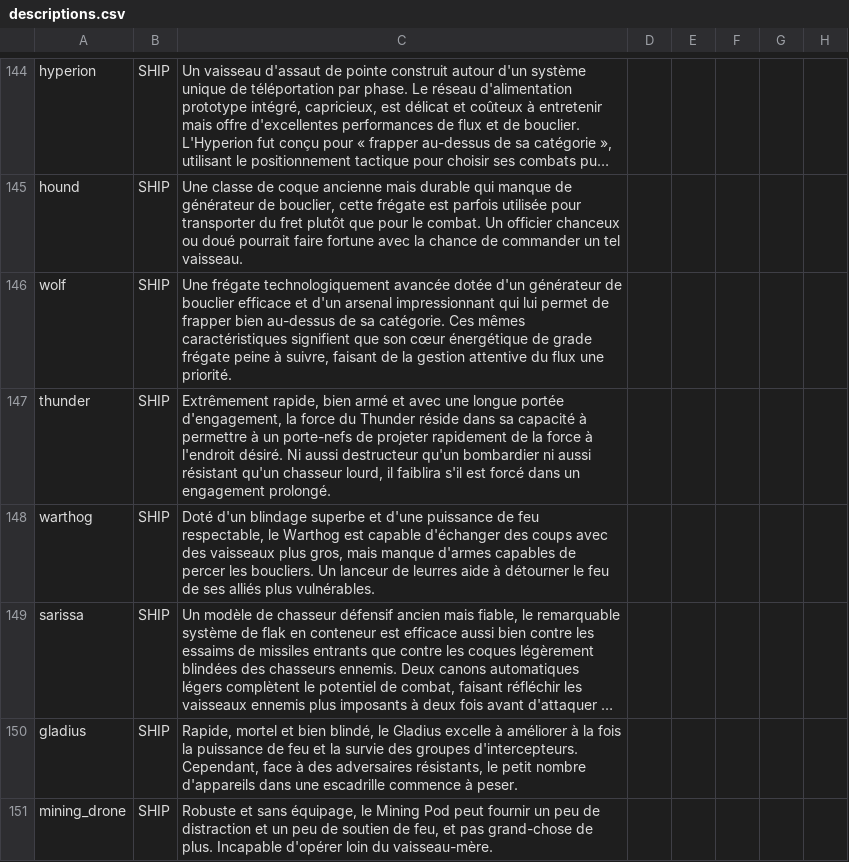
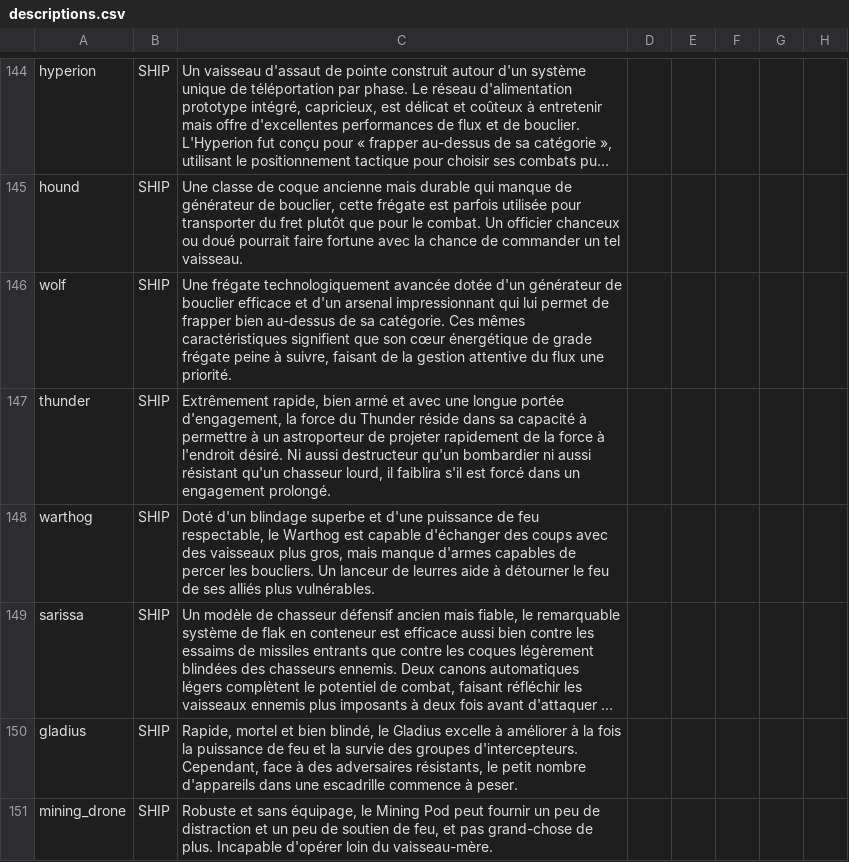
Before and after one commit to mipsou/starsector_lang_pack_fr, a CSV file: data/strings/descriptions.csv, drawn as a sheet; only a part is shown, gaps mark what is left out; long unchanged cells end in …; the diff covers the shown part only.

```diff
--- a/data/strings/descriptions.csv
+++ b/data/strings/descriptions.csv
@@ -545,3 +545,3 @@ hound,SHIP,"Une classe de coque ancienne mais durable qui manque de générateur
 wolf,SHIP,"Une frégate technologiquement avancée dotée d'un générateur de bouclier efficace et d'un arsenal impressionnant qui lui permet de frapper bien au-dessus de sa catégorie. Ces mêmes caractéristiques signifient que son cœur énergétique de grade frégate peine à suivre, faisant de la gestion attentive du flux une priorité.",,,,,
-thunder,SHIP,"Extrêmement rapide, bien armé et avec une longue portée d'engagement, la force du Thunder réside dans sa capacité à permettre à un porte-nefs de projeter rapidement de la force à l'endroit désiré. Ni aussi destructeur qu'un bombardier ni aussi résistant qu'un chasseur lourd, il faiblira s'il est forcé dans un engagement prolongé.",,,,,
+thunder,SHIP,"Extrêmement rapide, bien armé et avec une longue portée d'engagement, la force du Thunder réside dans sa capacité à permettre à un astroporteur de projeter rapidement de la force à l'endroit désiré. Ni aussi destructeur qu'un bombardier ni aussi résistant qu'un chasseur lourd, il faiblira s'il est forcé dans un engagement prolongé.",,,,,
 warthog,SHIP,"Doté d'un blindage superbe et d'une puissance de feu respectable, le Warthog est capable d'échanger des coups avec des vaisseaux plus gros, mais manque d'armes capables de percer les boucliers. Un lanceur de leurres aide à détourner le feu de ses alliés plus vulnérables.",,,,,
```
Also changed, not shown: 12 edited cells elsewhere in this file, data/characters/skills/skill_data.csv, data/strings/translations/tips_translations.csv, 2 other files.
